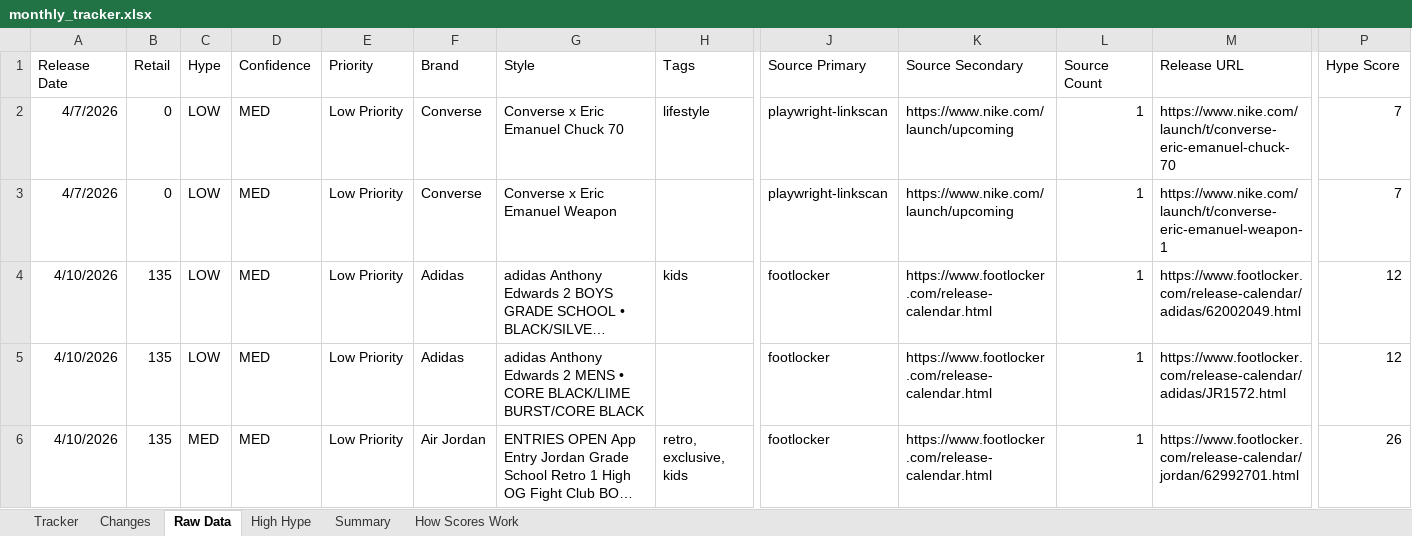
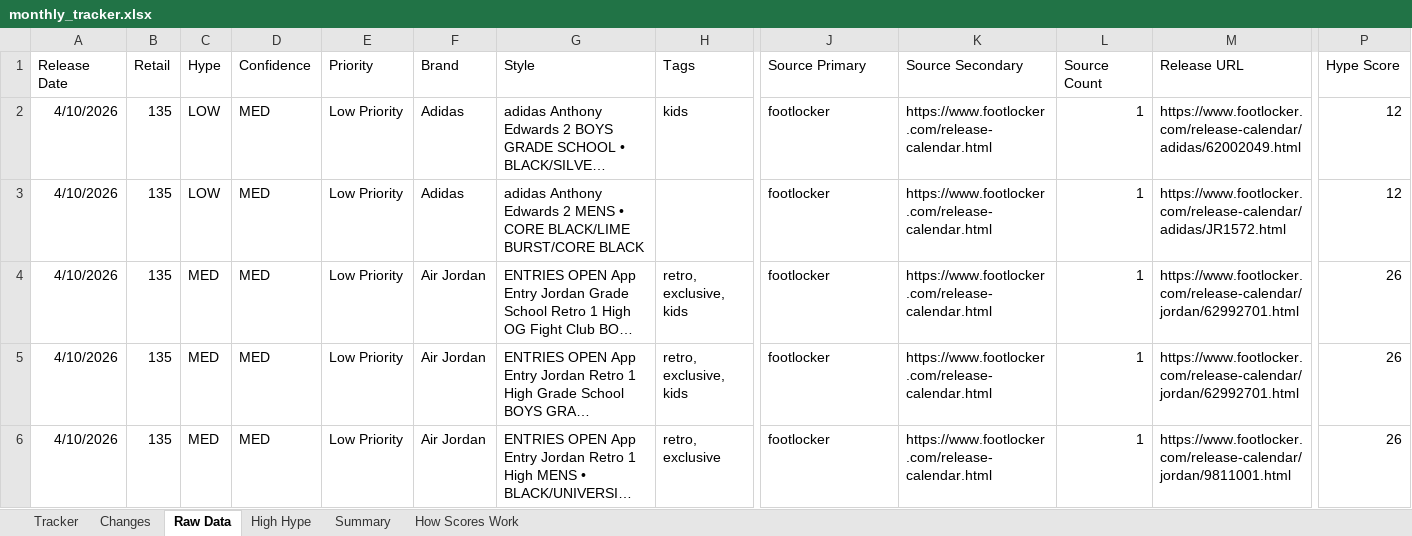
Before and after one commit to lordnader2002-sudo/Sneaker_Release_Tracker, an Excel workbook: output/monthly_tracker.xlsx, sheet Raw Data, drawn as a sheet; only a part is shown, gaps mark what is left out; the shorter side is filled out with more unchanged rows; long unchanged cells end in …; values as stored, in another font and other column widths than the file's, no borders; rows hold the shown columns only; the diff names each change by its address in the sheet, - before the commit and + after, or states it on an @@ line.

```diff
--- a/output/monthly_tracker.xlsx (sheet Raw Data)
+++ b/output/monthly_tracker.xlsx (sheet Raw Data)
-row 2: 4/7/2026 | 0 | LOW | MED | Low Priority | Converse | Converse x Eric Emanuel Chuck 70 | lifestyle | playwright-linkscan | https://www.nike.com/launch/upcoming | 1 | https://www.nike.com/launch/t/converse-eric-emanuel-chuck-70 | 7
-row 3: 4/7/2026 | 0 | LOW | MED | Low Priority | Converse | Converse x Eric Emanuel Weapon |  | playwright-linkscan | https://www.nike.com/launch/upcoming | 1 | https://www.nike.com/launch/t/converse-eric-emanuel-weapon-1 | 7
```
Also changed, not shown: sheet Tracker, sheet Changes, sheet Summary, 4 other files.
